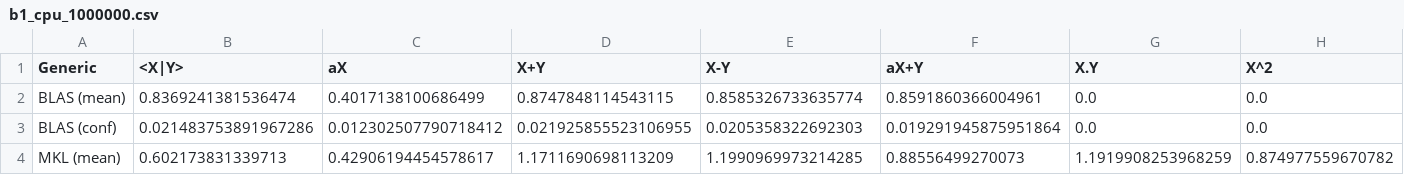
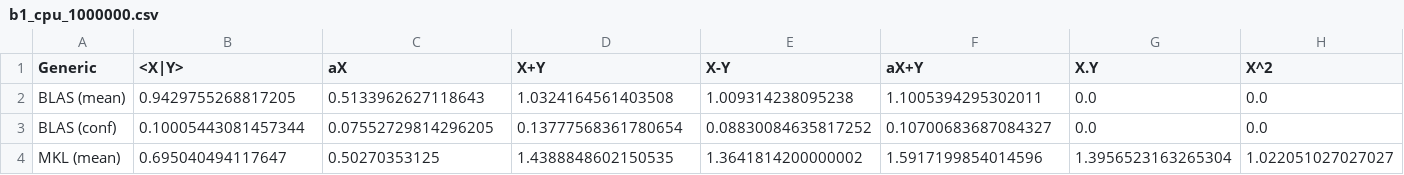
Before and after one commit to lionpeloux/MKL.jl, a CSV file: benchmark/b1/b1_cpu_1000000.csv, drawn as a sheet; only a part is shown; the diff covers the shown part only; the diff names each change by its address in the sheet, - before the commit and + after, or states it on an @@ line.

Commit message:
update bench

```diff
--- a/benchmark/b1/b1_cpu_1000000.csv
+++ b/benchmark/b1/b1_cpu_1000000.csv
-B2 (<X|Y>): 0.8369241381536474
+B2 (<X|Y>): 0.9429755268817205
-C2 (aX): 0.4017138100686499
+C2 (aX): 0.5133962627118643
-D2 (X+Y): 0.8747848114543115
+D2 (X+Y): 1.0324164561403508
-E2 (X-Y): 0.8585326733635774
+E2 (X-Y): 1.009314238095238
-F2 (aX+Y): 0.8591860366004961
+F2 (aX+Y): 1.1005394295302011
-B3 (<X|Y>): 0.021483753891967286
+B3 (<X|Y>): 0.10005443081457344
-C3 (aX): 0.012302507790718412
+C3 (aX): 0.07552729814296205
-D3 (X+Y): 0.021925855523106955
+D3 (X+Y): 0.13777568361780654
-E3 (X-Y): 0.0205358322692303
+E3 (X-Y): 0.08830084635817252
-F3 (aX+Y): 0.019291945875951864
+F3 (aX+Y): 0.10700683687084327
-B4 (<X|Y>): 0.602173831339713
+B4 (<X|Y>): 0.695040494117647
-C4 (aX): 0.42906194454578617
+C4 (aX): 0.50270353125
-D4 (X+Y): 1.1711690698113209
+D4 (X+Y): 1.4388848602150535
-E4 (X-Y): 1.1990969973214285
+E4 (X-Y): 1.3641814200000002
-F4 (aX+Y): 0.88556499270073
+F4 (aX+Y): 1.5917199854014596
-G4 (X.Y): 1.1919908253968259
+G4 (X.Y): 1.3956523163265304
-H4 (X^2): 0.874977559670782
+H4 (X^2): 1.022051027027027
```
Also changed, not shown: 41 edited cells elsewhere in this file, benchmark/b1/b1_Float32_vs_Float64_1000000.csv, 12 other files.
